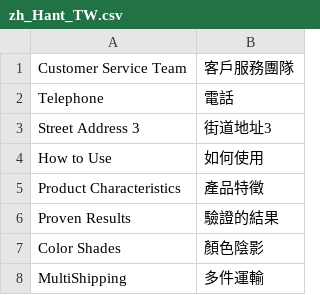
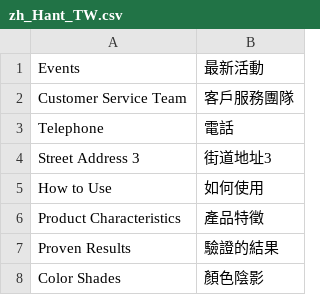
Before and after one commit to congvt305/staging-twap, a CSV file: app/design/frontend/AmorePacific/laneige/i18n/zh_Hant_TW.csv, drawn as a sheet; only a part is shown; the shorter side is filled out with more unchanged rows.

Commit message:
event title translate

```diff
--- a/app/design/frontend/AmorePacific/laneige/i18n/zh_Hant_TW.csv
+++ b/app/design/frontend/AmorePacific/laneige/i18n/zh_Hant_TW.csv
@@ -1 +1,2 @@
+Events,最新活動
 "Customer Service Team","客戶服務團隊"
```
Also changed, not shown: app/code/Eguana/EventManager/i18n/zh_Hant_TW.csv.
